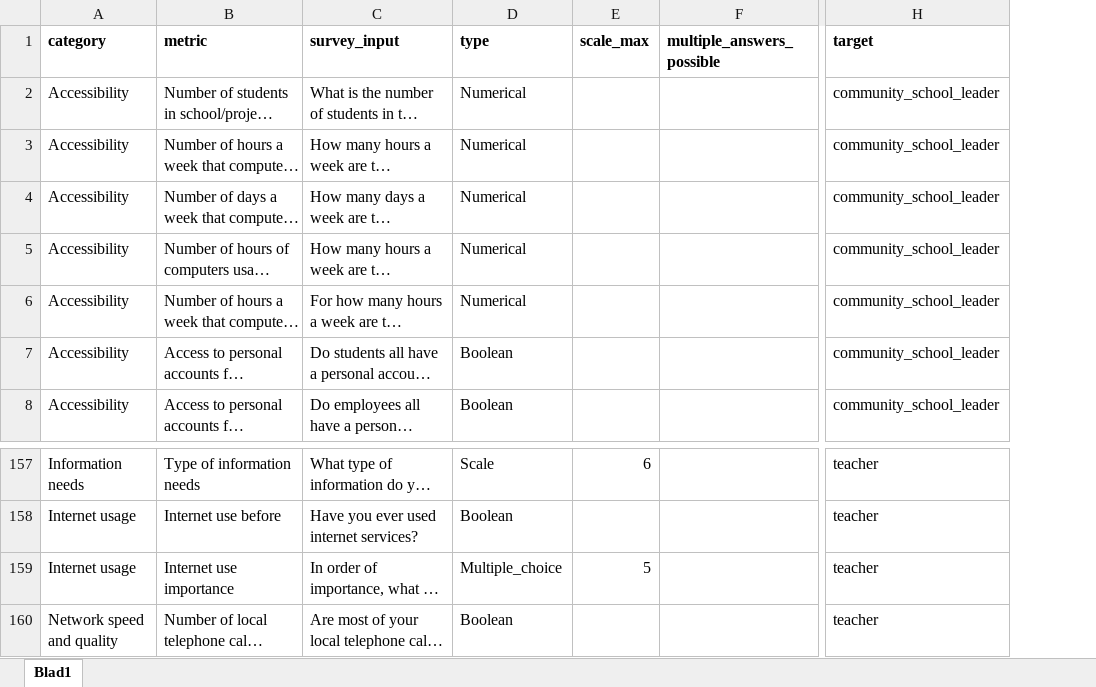
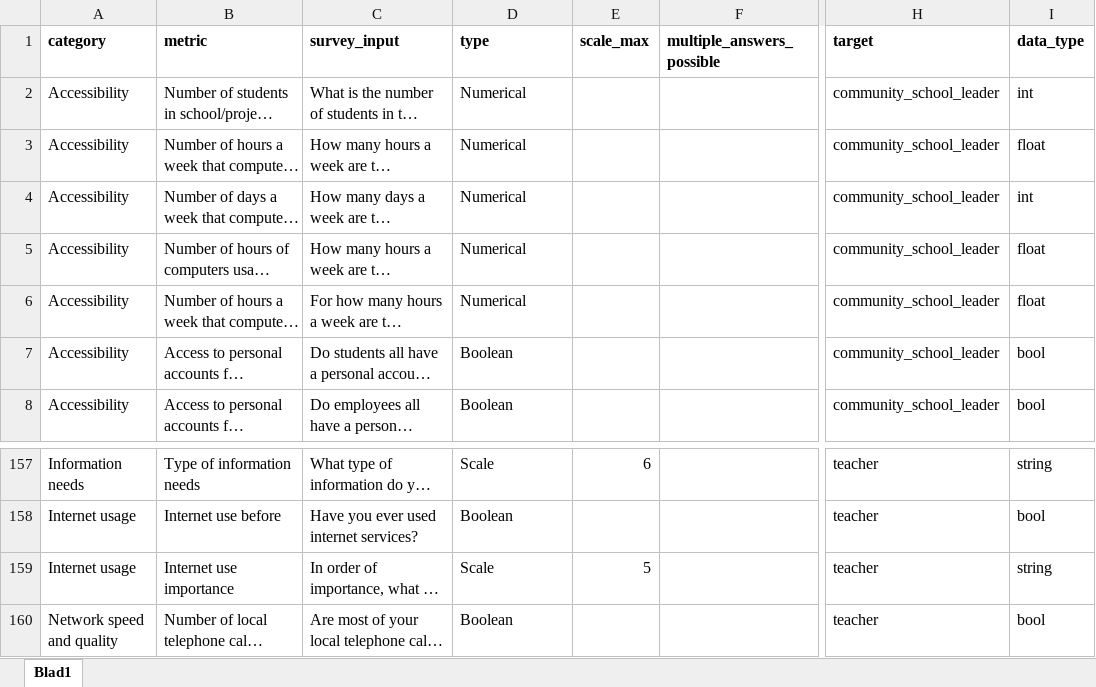
Before and after one commit to HN-Le/Impact-Assessment-Tool, an Excel workbook: data/method_fragments/master_list.xlsx, sheet Blad1, drawn as a sheet; only a part is shown, gaps mark what is left out; long unchanged cells end in …; values as stored, in another font and other column widths than the file's, no borders; the diff names each change by its address in the sheet, - before the commit and + after, or states it on an @@ line.

Commit message:
added calculations for table

```diff
--- a/data/method_fragments/master_list.xlsx (sheet Blad1)
+++ b/data/method_fragments/master_list.xlsx (sheet Blad1)
+column I (data_type), rows 2-8: int | float | int | float | float | bool | bool; rows 157-160: string | bool | string | bool
-D159 (type): Multiple_choice
+D159 (type): Scale
```
Also changed, not shown: 3 other files.
